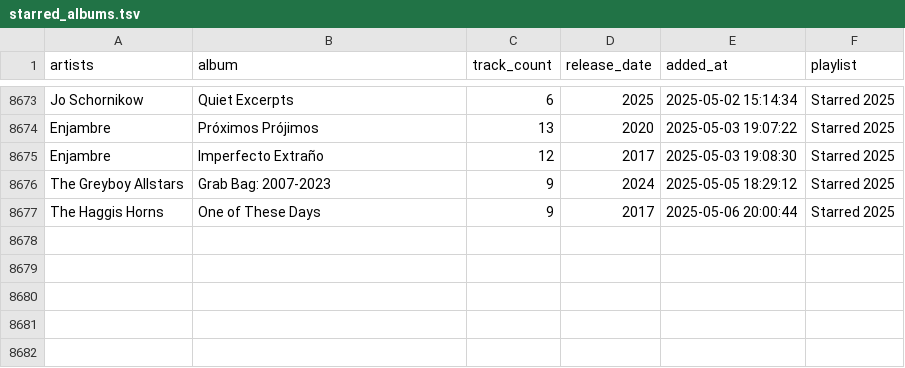
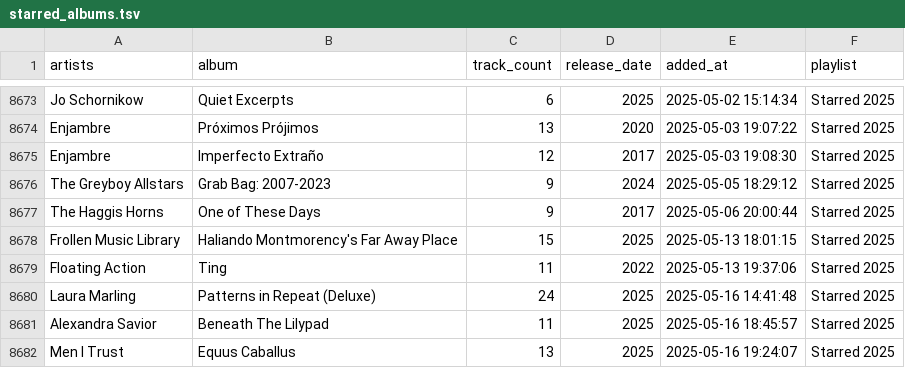
Before and after one commit to ccb012100/spotify-playlists, a TSV file: albums/starred_albums.tsv, drawn as a sheet; only a part is shown, gaps mark what is left out.

```diff
--- a/albums/starred_albums.tsv
+++ b/albums/starred_albums.tsv
@@ -8677 +8677,6 @@ The Greyboy Allstars	Grab Bag: 2007-2023	9	2024	2025-05-05 18:29:12	Starred 2025
 The Haggis Horns	One of These Days	9	2017	2025-05-06 20:00:44	Starred 2025
+Frollen Music Library	Haliando Montmorency's Far Away Place	15	2025	2025-05-13 18:01:15	Starred 2025
+Floating Action	Ting	11	2022	2025-05-13 19:37:06	Starred 2025
+Laura Marling	Patterns in Repeat (Deluxe)	24	2025	2025-05-16 14:41:48	Starred 2025
+Alexandra Savior	Beneath The Lilypad	11	2025	2025-05-16 18:45:57	Starred 2025
+Men I Trust	Equus Caballus	13	2025	2025-05-16 19:24:07	Starred 2025
```
Also changed, not shown: albums/sorted_albums.tsv, 1 other file.
